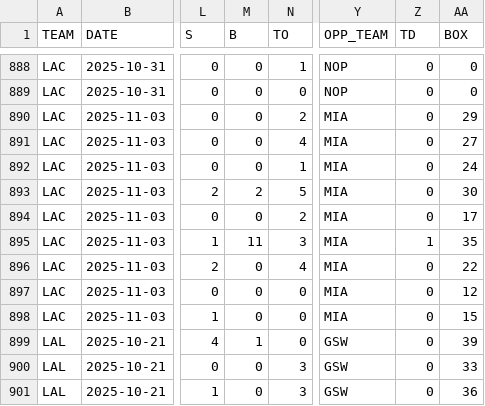
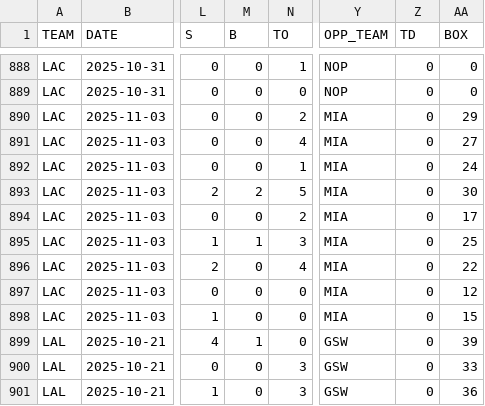
Before and after one commit to bshk93/nothing-but-stats, a CSV file: app/data/allstats-25-26.csv, drawn as a sheet; only a part is shown, gaps mark what is left out; the diff names each change by its address in the sheet, - before the commit and + after, or states it on an @@ line.

```diff
--- a/app/data/allstats-25-26.csv
+++ b/app/data/allstats-25-26.csv
-M895 (B): 11
+M895 (B): 1
-Z895 (TD): 1
+Z895 (TD): 0
-AA895 (BOX): 35
+AA895 (BOX): 25
```
Also changed, not shown: 6 other files.
